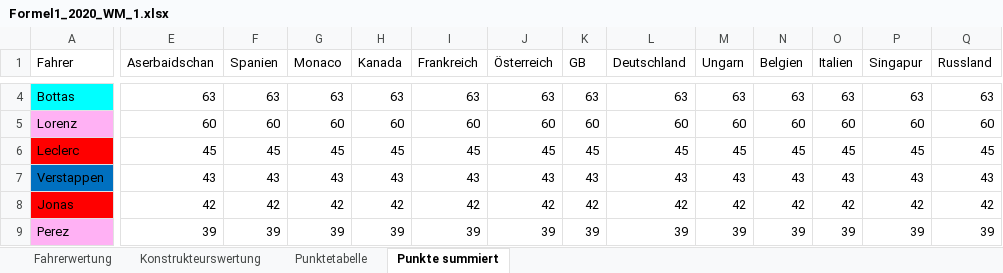
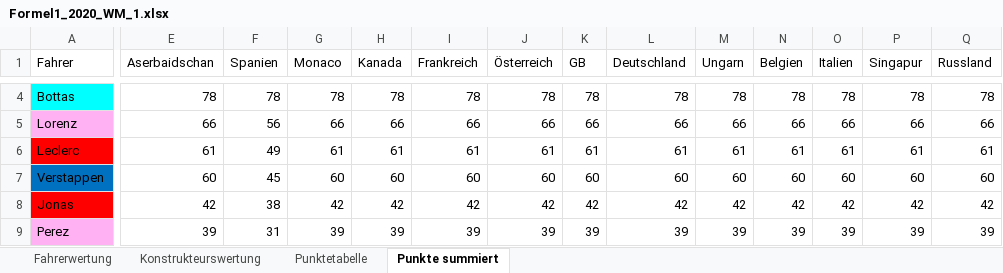
Before and after one commit to TK5-Tim/F1-virtualWC, an Excel workbook: seasons_excel/Formel1_2020_WM_1.xlsx, sheet Punkte summiert, drawn as a sheet; only a part is shown, gaps mark what is left out; values as stored, in another font and other column widths than the file's, no borders; charts and pictures not drawn; removed rows and columns are numbered as before the commit, all else as after; rows hold the shown columns only; the diff covers the shown part only; the diff names each change by its address in the sheet, - before the commit and + after, or states it on an @@ line.

Commit message:
update

```diff
--- a/seasons_excel/Formel1_2020_WM_1.xlsx (sheet Punkte summiert)
+++ b/seasons_excel/Formel1_2020_WM_1.xlsx (sheet Punkte summiert)
-E4 (Aserbaidschan): 63
+E4 (Aserbaidschan): 78
-F4 (Spanien): 63
+F4 (Spanien): 78
-G4 (Monaco): 63
+G4 (Monaco): 78
-H4 (Kanada): 63
+H4 (Kanada): 78
-I4 (Frankreich): 63
+I4 (Frankreich): 78
-J4 (Österreich): 63
+J4 (Österreich): 78
-K4 (GB): 63
+K4 (GB): 78
-L4 (Deutschland): 63
+L4 (Deutschland): 78
-M4 (Ungarn): 63
+M4 (Ungarn): 78
-N4 (Belgien): 63
+N4 (Belgien): 78
-O4 (Italien): 63
+O4 (Italien): 78
-P4 (Singapur): 63
+P4 (Singapur): 78
-Q4 (Russland): 63
+Q4 (Russland): 78
+row 5: Lorenz | 66 | 56 | 66 | 66 | 66 | 66 | 66 | 66 | 66 | 66 | 66 | 66 | 66
+row 6: Leclerc | 61 | 49 | 61 | 61 | 61 | 61 | 61 | 61 | 61 | 61 | 61 | 61 | 61
-A7 (Fahrer): Lorenz
+A7 (Fahrer): Verstappen
-A7 fill: #FFB1F4
+A7 fill: #0070C0
-F7 (Spanien): 60
+F7 (Spanien): 45
-row 6: Leclerc | 45 | 45 | 45 | 45 | 45 | 45 | 45 | 45 | 45 | 45 | 45 | 45 | 45
-row 7: Verstappen | 43 | 43 | 43 | 43 | 43 | 43 | 43 | 43 | 43 | 43 | 43 | 43 | 43
-F8 (Spanien): 42
+F8 (Spanien): 38
-F9 (Spanien): 39
+F9 (Spanien): 31
```
Also changed, not shown: 5 added rows, 5 removed rows, 73 edited cells and cell formats elsewhere in this sheet, sheet Fahrerwertung, formulas that keep their value, charts or pictures.
